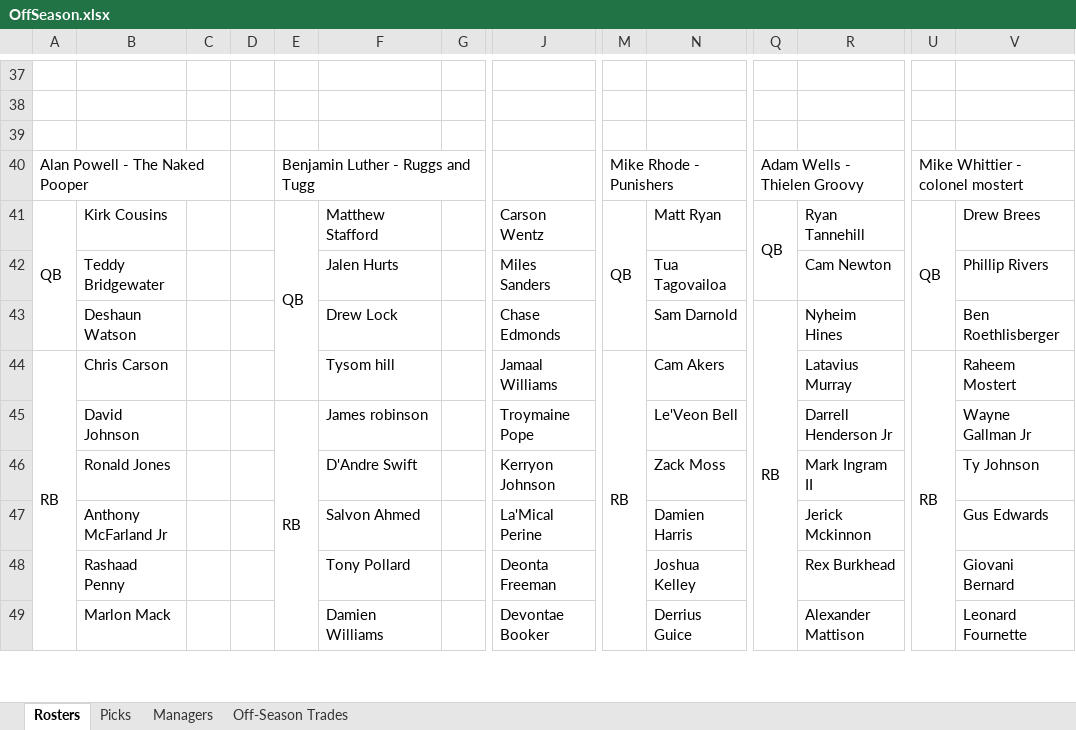
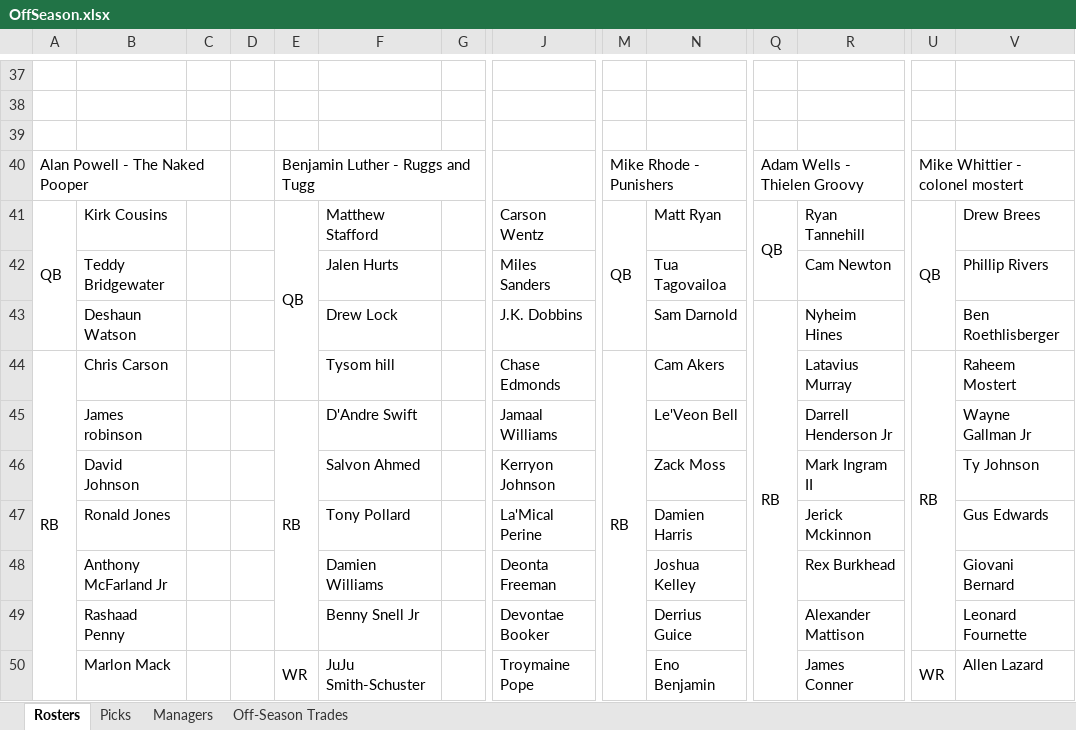
Before and after one commit to johnolson8734/Dynasty, an Excel workbook: OffSeason.xlsx, sheet Rosters, drawn as a sheet; only a part is shown, gaps mark what is left out; values as stored, in another font and other column widths than the file's, no cell formats; removed rows and columns are numbered as before the commit, all else as after; rows hold the shown columns only; the diff covers the shown part only; the diff names each change by its address in the sheet, - before the commit and + after, or states it on an @@ line.

```diff
--- a/OffSeason.xlsx (sheet Rosters)
+++ b/OffSeason.xlsx (sheet Rosters)
-J43: Chase Edmonds
+J43: J.K. Dobbins
-Q43:Q50 merged
+Q43:Q50 merged
-J44: Jamaal Williams
+J44: Chase Edmonds
-M44:M50 merged
+M44:M50 merged
-U44:U49 merged
+U44:U49 merged
-B45: David Johnson
+B45: James robinson
-E45:E50 merged
+E45:E49 merged
-F45: James robinson
+F45: D'Andre Swift
-J45: Troymaine Pope
+J45: Jamaal Williams
-B46: Ronald Jones
+B46: David Johnson
-F46: D'Andre Swift
+F46: Salvon Ahmed
-B47: Anthony McFarland Jr
+B47: Ronald Jones
-F47: Salvon Ahmed
+F47: Tony Pollard
+row 48:  | Anthony McFarland Jr |  |  |  | Damien Williams |  | Deonta Freeman |  | Joshua Kelley |  | Rex Burkhead |  | Giovani Bernard
-F49: Tony Pollard
+F49: Benny Snell Jr
-J49: Deonta Freeman
+J49: Devontae Booker
-N49: Joshua Kelley
+N49: Derrius Guice
-R49: Rex Burkhead
+R49: Alexander Mattison
-V49: Giovani Bernard
+V49: Leonard Fournette
-E50: (empty)
+E50: WR
+E50:E61 merged
-F50: Damien Williams
+F50: JuJu Smith-Schuster
-J50: Devontae Booker
+J50: Troymaine Pope
-N50: Derrius Guice
+N50: Eno Benjamin
-R50: Alexander Mattison
+R50: James Conner
-U50: (empty)
+U50: WR
+U50:U59 merged
-V50: Leonard Fournette
+V50: Allen Lazard
```
Also changed, not shown: 3 added rows, 4 removed rows, 213 edited cells and merged cells elsewhere in this sheet, sheet Off-Season Trades, sheet Picks, cell formats.
